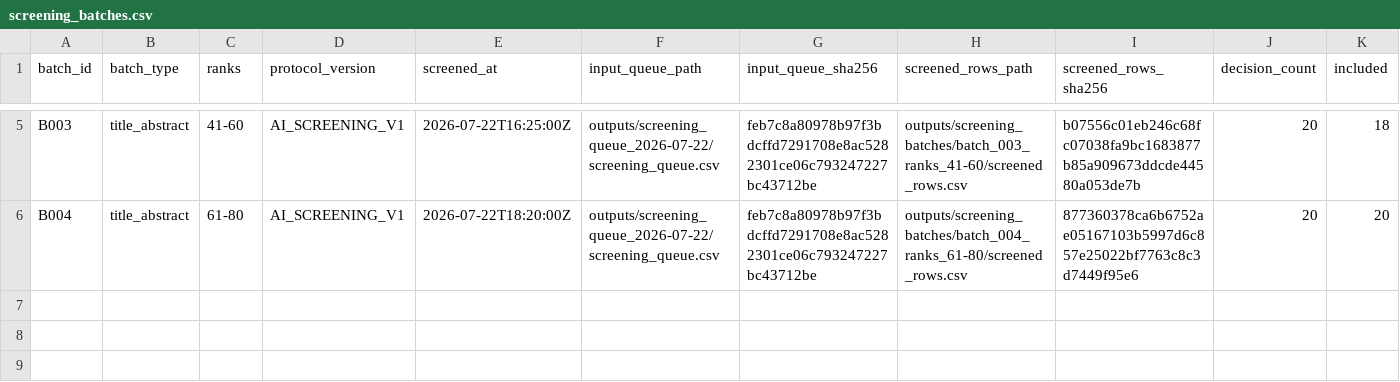
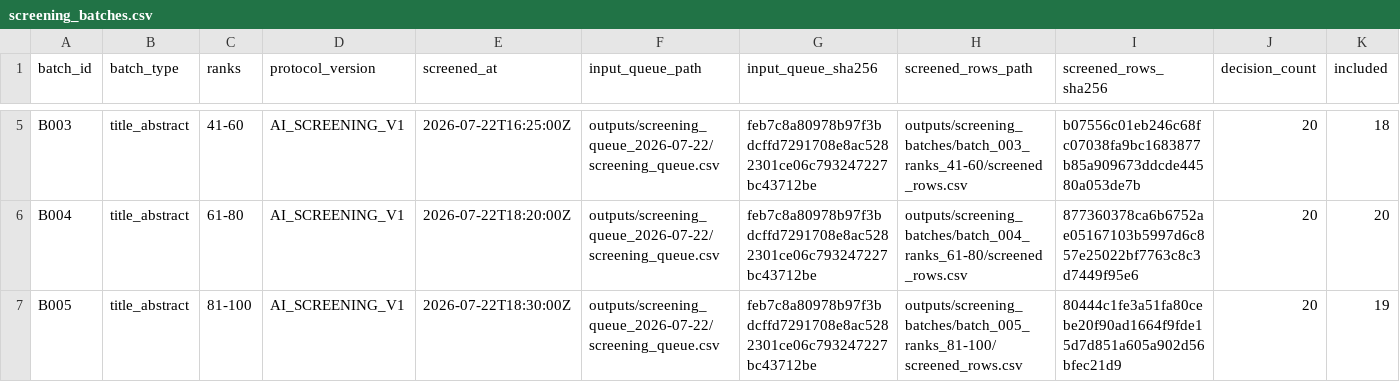
Before and after one commit to nexus-scholar/computer-vision-datasets-in-agriculture, a CSV file: data/curated/screening/screening_batches.csv, drawn as a sheet; only a part is shown, gaps mark what is left out; rows hold the shown columns only; the diff names each change by its address in the sheet, - before the commit and + after, or states it on an @@ line.

```diff
--- a/data/curated/screening/screening_batches.csv
+++ b/data/curated/screening/screening_batches.csv
+row 7: B005 | title_abstract | 81-100 | AI_SCREENING_V1 | 2026-07-22T18:30:00Z | outputs/screening_queue_2026-07-22/screening_queue.csv | feb7c8a80978b97f3bdcffd7291708e8ac5282301ce06c793247227bc43712be | outputs/screening_batches/batch_005_ranks_81-100/screened_rows.csv | 80444c1fe3a51fa80cebe20f90ad1664f9fde15d7d851a605a902d56bfec21d9 | 20 | 19
```
Also changed, not shown: data/curated/screening/title_abstract_relevance.csv, 9 other files.
